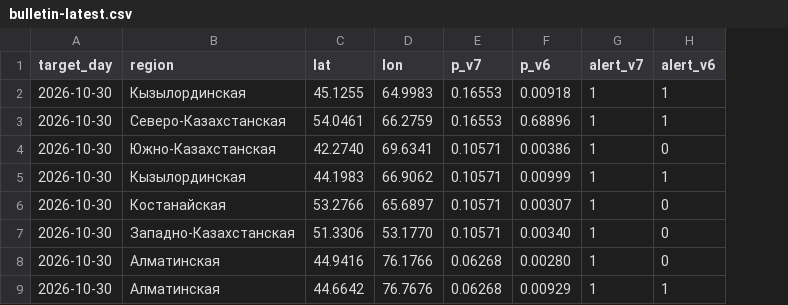
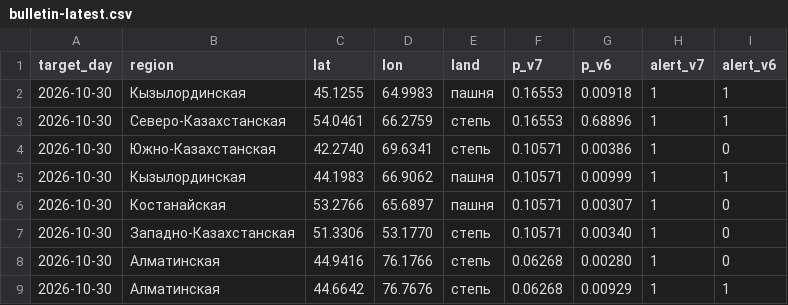
Before and after one commit to Nurbek-dev001/WildFire-Prediction, a CSV file: bulletin-latest.csv, drawn as a sheet; only a part is shown; the diff names each change by its address in the sheet, - before the commit and + after, or states it on an @@ line.

```diff
--- a/bulletin-latest.csv
+++ b/bulletin-latest.csv
+column E (land), rows 2-9: пашня | степь | степь | пашня | пашня | степь | степь | степь
```
Also changed, not shown: 5 other files.
